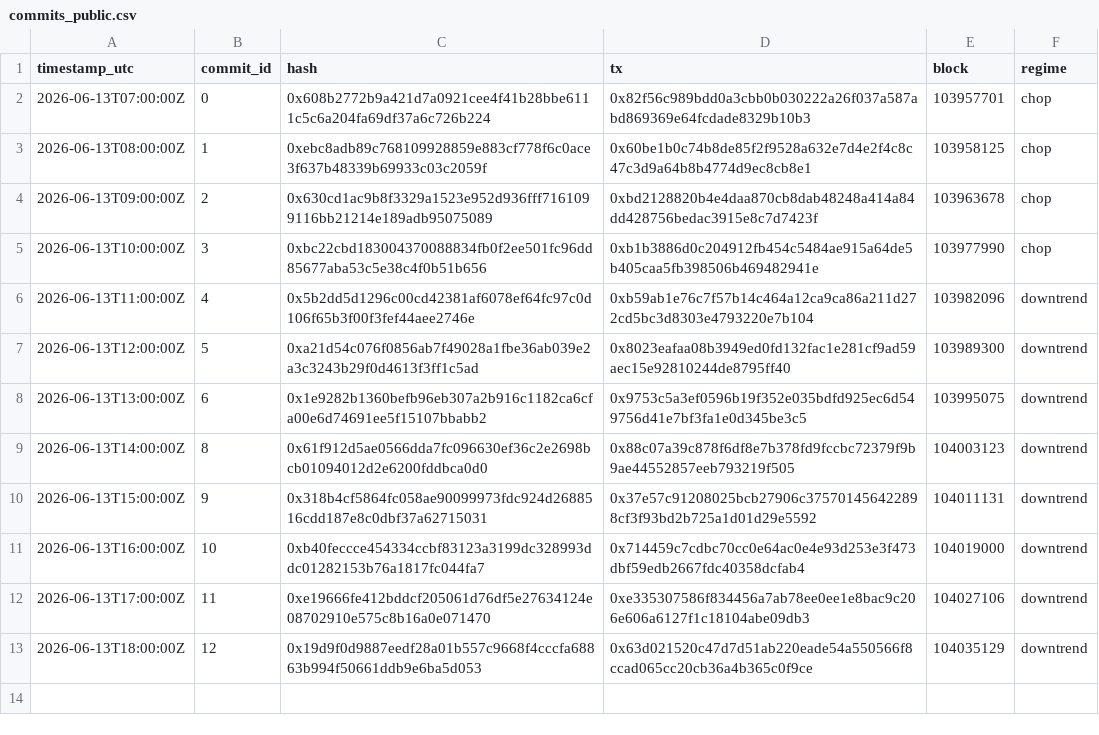
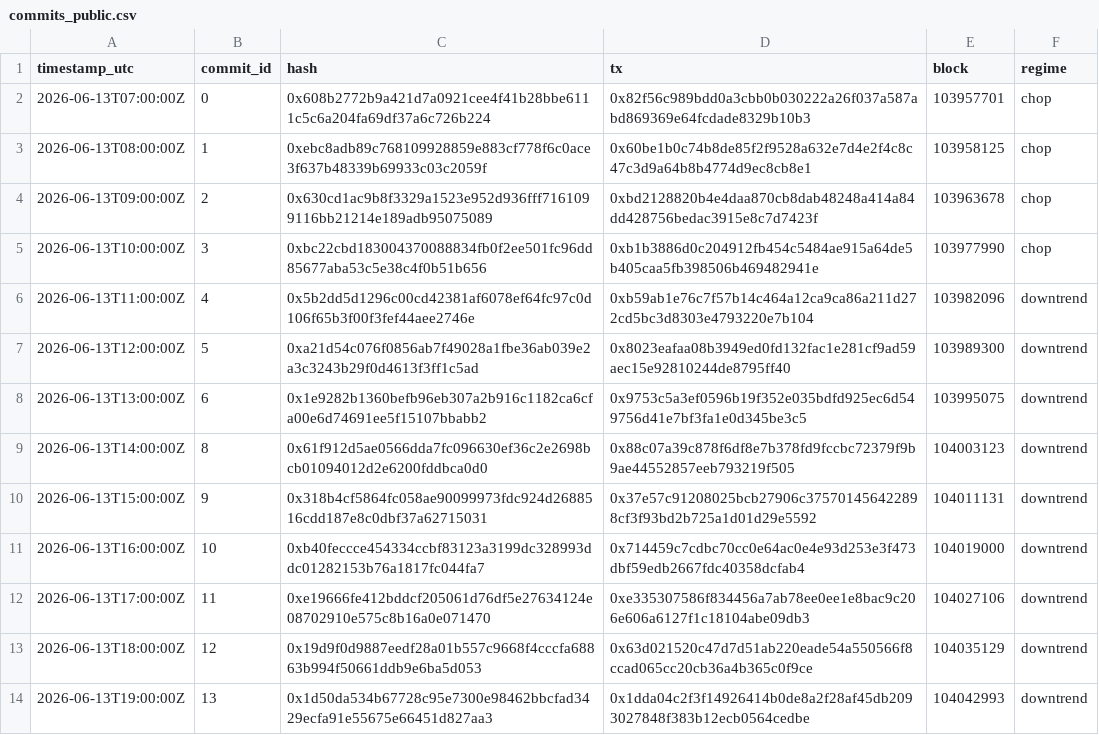
Before and after one commit to holybunnie/regime-pilot, a CSV file: attest/commits_public.csv, drawn as a sheet; the diff names each change by its address in the sheet, - before the commit and + after, or states it on an @@ line.

Commit message:
Record hourly attestation 2026-06-13T19:02Z

```diff
--- a/attest/commits_public.csv
+++ b/attest/commits_public.csv
+row 14: 2026-06-13T19:00:00Z | 13 | 0x1d50da534b67728c95e7300e98462bbcfad3429ecfa91e55675e66451d827aa3 | 0x1dda04c2f3f14926414b0de8a2f28af45db2093027848f383b12ecb0564cedbe | 104042993 | downtrend
```
Also changed, not shown: 1 other file.
